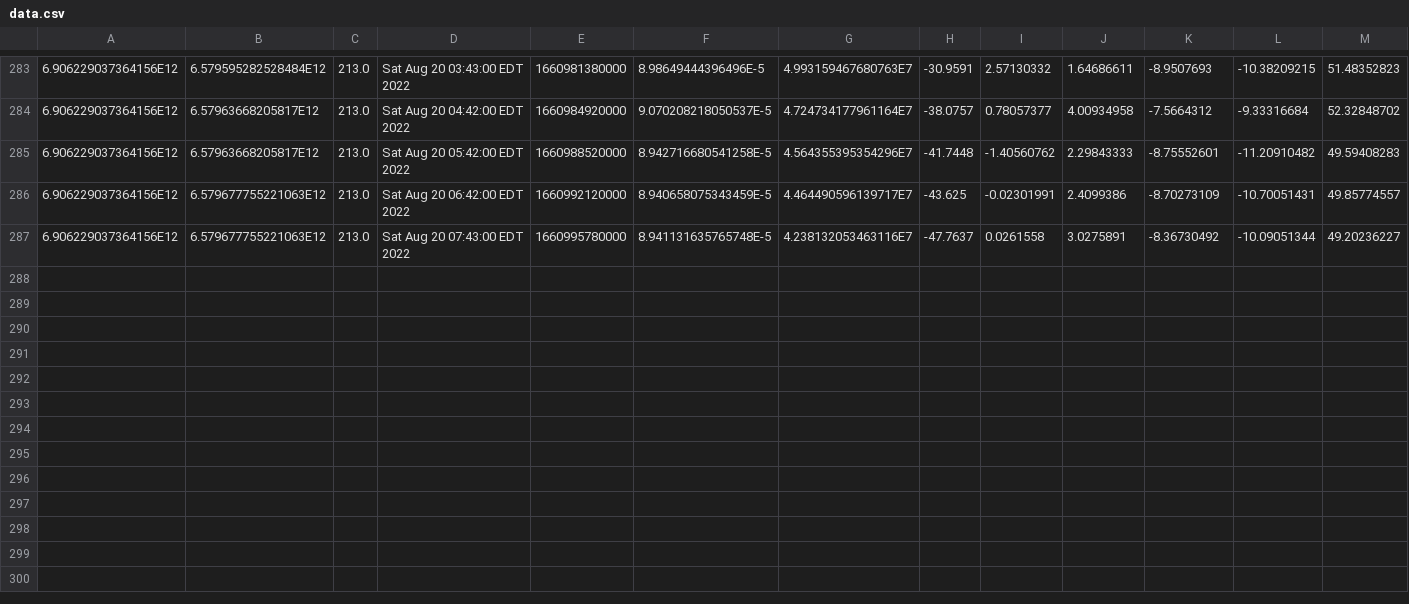
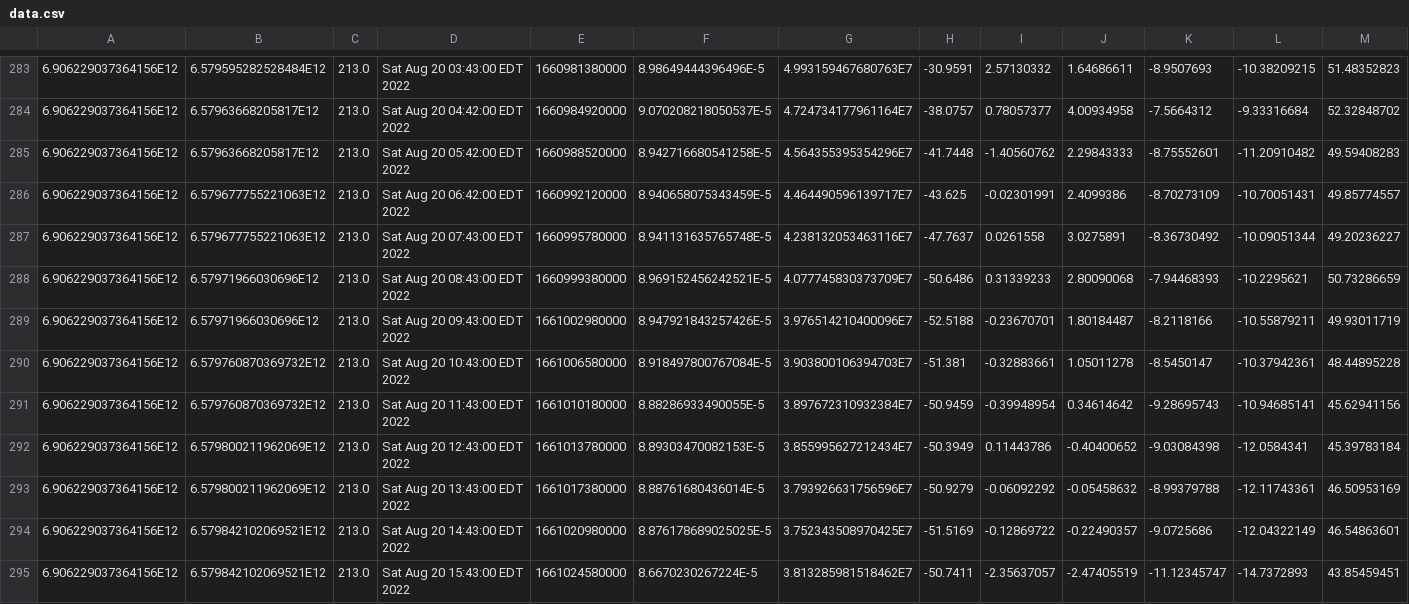
Before and after one commit to luncburn/luncburn, a CSV file: data.csv, drawn as a sheet; only a part is shown, gaps mark what is left out; rows hold the shown columns only; the diff names each change by its address in the sheet, - before the commit and + after, or states it on an @@ line.

Commit message:
"Updating CSV File at: 1012099055449274"

```diff
--- a/data.csv
+++ b/data.csv
+row 288: 6.906229037364156E12 | 6.57971966030696E12 | 213.0 | Sat Aug 20 08:43:00 EDT 2022 | 1660999380000 | 8.969152456242521E-5 | 4.077745830373709E7 | -50.6486 | 0.31339233 | 2.80090068 | -7.94468393 | -10.2295621 | 50.73286659
+row 289: 6.906229037364156E12 | 6.57971966030696E12 | 213.0 | Sat Aug 20 09:43:00 EDT 2022 | 1661002980000 | 8.947921843257426E-5 | 3.976514210400096E7 | -52.5188 | -0.23670701 | 1.80184487 | -8.2118166 | -10.55879211 | 49.93011719
+row 290: 6.906229037364156E12 | 6.579760870369732E12 | 213.0 | Sat Aug 20 10:43:00 EDT 2022 | 1661006580000 | 8.918497800767084E-5 | 3.903800106394703E7 | -51.381 | -0.32883661 | 1.05011278 | -8.5450147 | -10.37942361 | 48.44895228
+row 291: 6.906229037364156E12 | 6.579760870369732E12 | 213.0 | Sat Aug 20 11:43:00 EDT 2022 | 1661010180000 | 8.88286933490055E-5 | 3.897672310932384E7 | -50.9459 | -0.39948954 | 0.34614642 | -9.28695743 | -10.94685141 | 45.62941156
+row 292: 6.906229037364156E12 | 6.579800211962069E12 | 213.0 | Sat Aug 20 12:43:00 EDT 2022 | 1661013780000 | 8.89303470082153E-5 | 3.855995627212434E7 | -50.3949 | 0.11443786 | -0.40400652 | -9.03084398 | -12.0584341 | 45.39783184
+row 293: 6.906229037364156E12 | 6.579800211962069E12 | 213.0 | Sat Aug 20 13:43:00 EDT 2022 | 1661017380000 | 8.88761680436014E-5 | 3.793926631756596E7 | -50.9279 | -0.06092292 | -0.05458632 | -8.99379788 | -12.11743361 | 46.50953169
+row 294: 6.906229037364156E12 | 6.579842102069521E12 | 213.0 | Sat Aug 20 14:43:00 EDT 2022 | 1661020980000 | 8.876178689025025E-5 | 3.752343508970425E7 | -51.5169 | -0.12869722 | -0.22490357 | -9.0725686 | -12.04322149 | 46.54863601
+row 295: 6.906229037364156E12 | 6.579842102069521E12 | 213.0 | Sat Aug 20 15:43:00 EDT 2022 | 1661024580000 | 8.6670230267224E-5 | 3.813285981518462E7 | -50.7411 | -2.35637057 | -2.47405519 | -11.12345747 | -14.7372893 | 43.85459451
```
